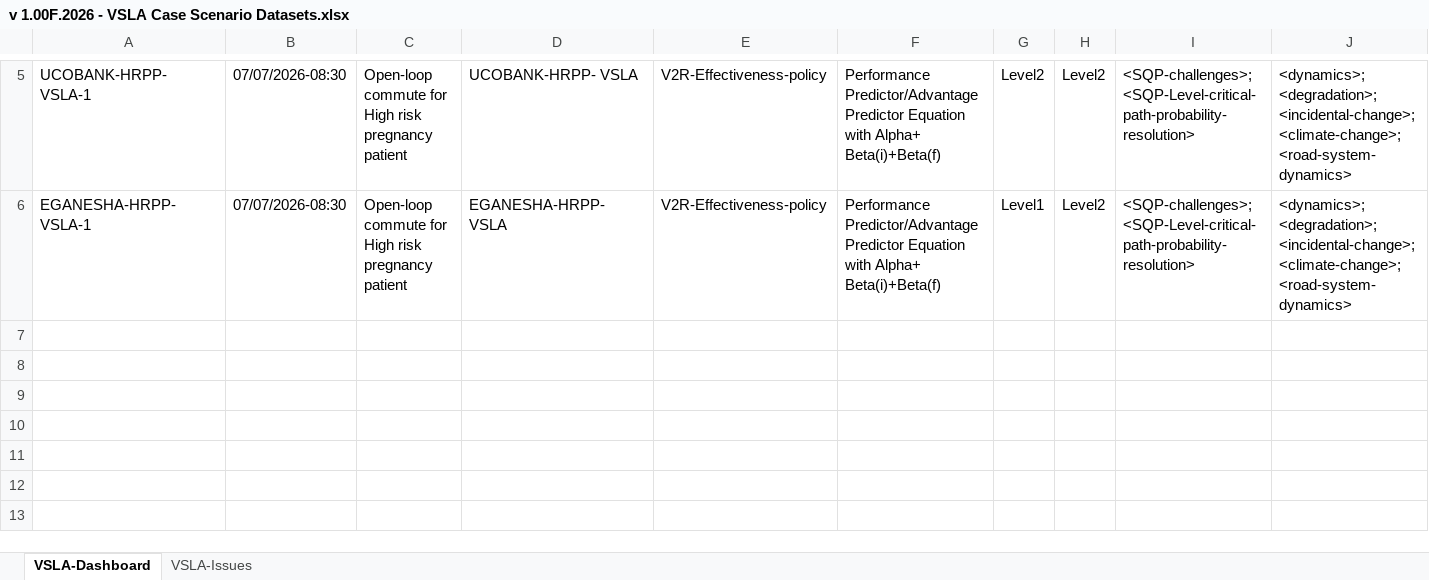
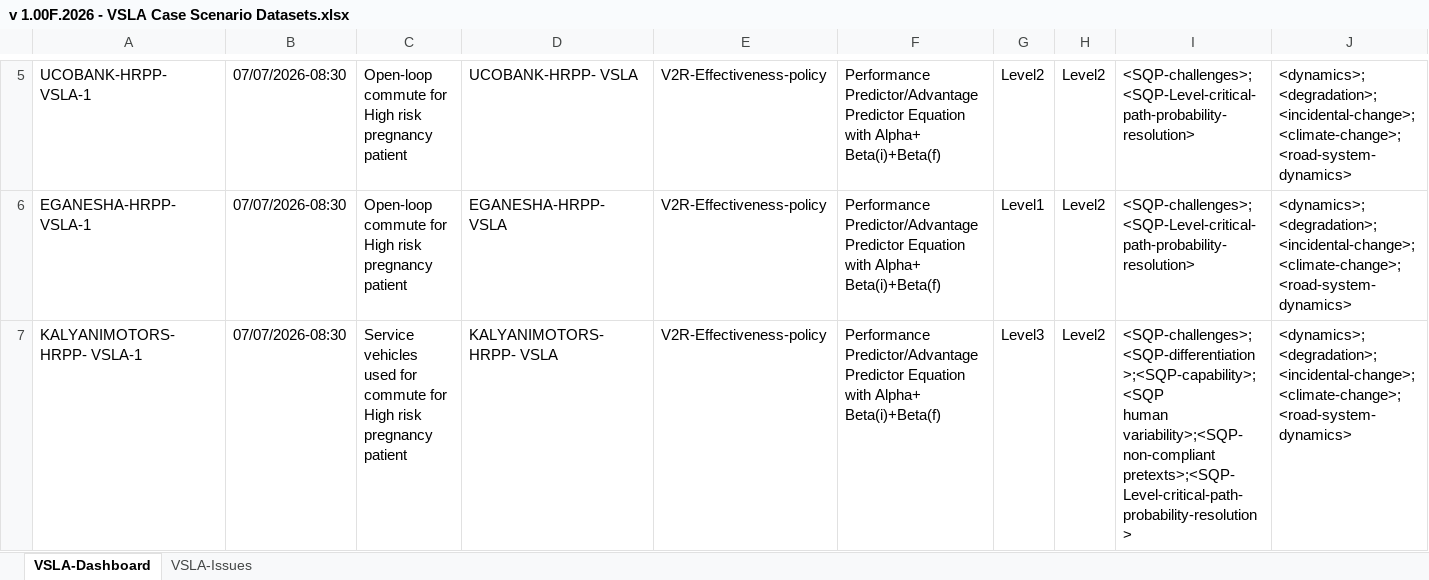
Before and after one commit to AOEC-CLOUD/VSLA-ACCENTUATOR, an Excel workbook: v 1.00F.2026 - VSLA Case Scenario Datasets.xlsx, sheet VSLA-Dashboard, drawn as a sheet; only a part is shown, gaps mark what is left out; values as stored, in another font and other column widths than the file's, no borders; rows hold the shown columns only; ↵ is a line break in a cell; the diff names each change by its address in the sheet, - before the commit and + after, or states it on an @@ line.

```diff
--- a/v 1.00F.2026 - VSLA Case Scenario Datasets.xlsx (sheet VSLA-Dashboard)
+++ b/v 1.00F.2026 - VSLA Case Scenario Datasets.xlsx (sheet VSLA-Dashboard)
+row 7: KALYANIMOTORS-HRPP- VSLA-1 | 07/07/2026-08:30 | Service vehicles used for commute for High risk pregnancy patient | KALYANIMOTORS-HRPP- VSLA | V2R-Effectiveness-policy | Performance Predictor/Advantage Predictor Equation with Alpha+ ↵ Beta(i)+Beta(f) | Level3 | Level2 | <SQP-challenges>;<SQP-differentiation>;<SQP-capability>; <SQP ↵ human variability>;<SQP-non-compliant pretexts>;<SQP-Level-critical-path-probability-resolution> | <dynamics>;<degradation>; <incidental-change>;<climate-change>;<road-system-dynamics>
```
Also changed, not shown: sheet VSLA-Issues.
